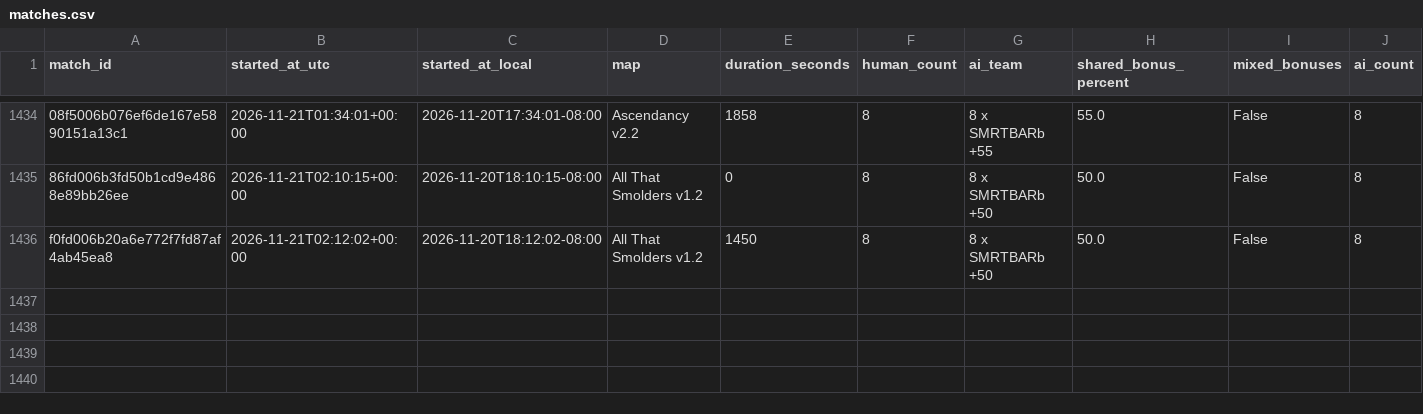
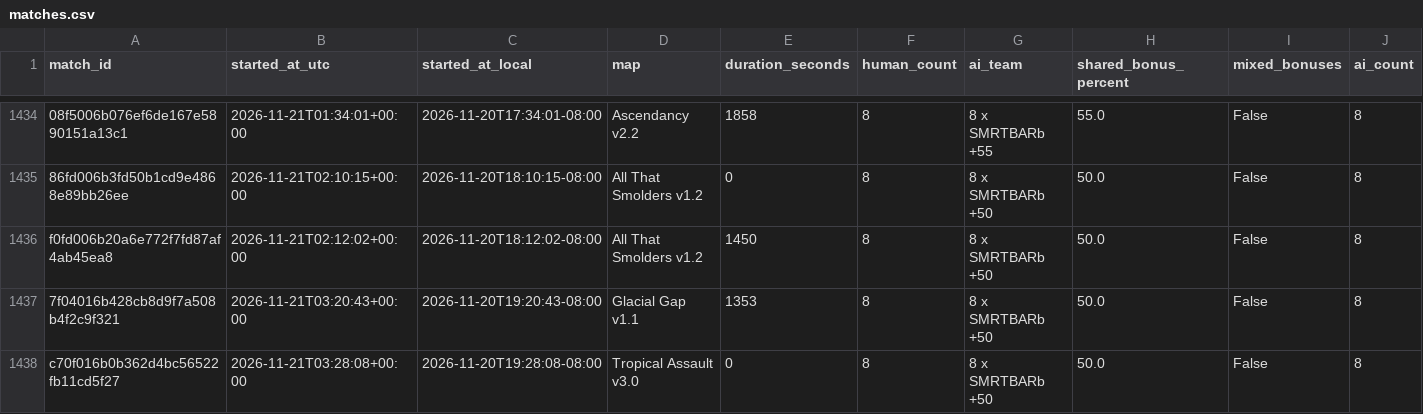
Before and after one commit to Barscrewl/BarbOS, a CSV file: public/fixed_seed/matches.csv, drawn as a sheet; only a part is shown, gaps mark what is left out; rows hold the shown columns only; the diff names each change by its address in the sheet, - before the commit and + after, or states it on an @@ line.

```diff
--- a/public/fixed_seed/matches.csv
+++ b/public/fixed_seed/matches.csv
+row 1437: 7f04016b428cb8d9f7a508b4f2c9f321 | 2026-11-21T03:20:43+00:00 | 2026-11-20T19:20:43-08:00 | Glacial Gap v1.1 | 1353 | 8 | 8 x SMRTBARb +50 | 50.0 | False | 8
+row 1438: c70f016b0b362d4bc56522fb11cd5f27 | 2026-11-21T03:28:08+00:00 | 2026-11-20T19:28:08-08:00 | Tropical Assault v3.0 | 0 | 8 | 8 x SMRTBARb +50 | 50.0 | False | 8
```
Also changed, not shown: data/matches_index.csv, public/matches.csv, 2 other files.
